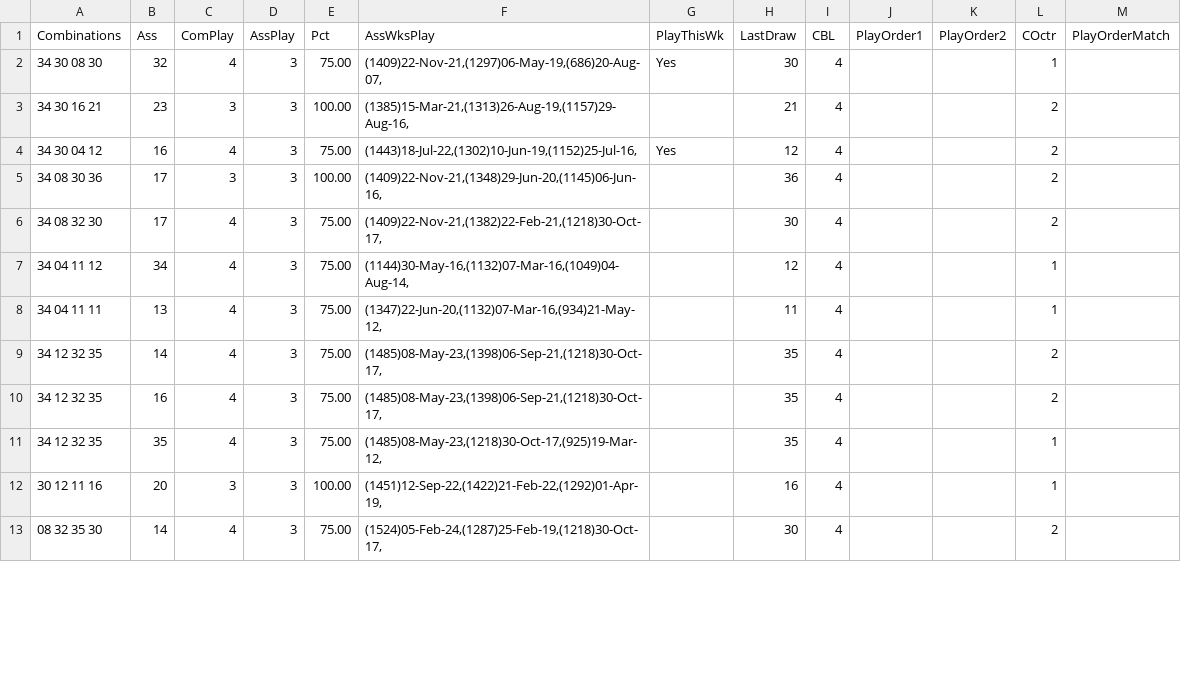
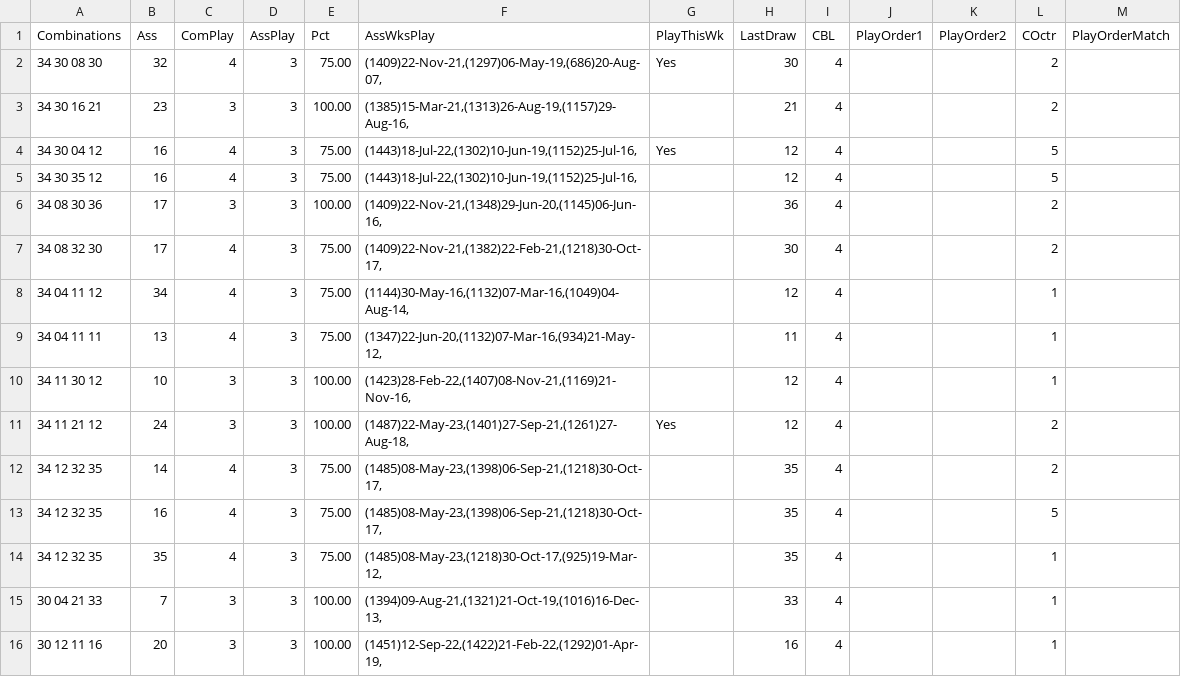
Before and after one commit to csnlcbtt/wix, a CSV file: csv/pwwkass.csv, drawn as a sheet; only a part is shown; the shorter side is filled out with more unchanged rows; the diff covers the shown part only.

```diff
--- a/csv/pwwkass.csv
+++ b/csv/pwwkass.csv
@@ -1,5 +1,6 @@
 "Combinations","Ass","ComPlay","AssPlay","Pct","AssWksPlay","PlayThisWk","LastDraw","CBL","PlayOrder1","PlayOrder2","COctr","PlayOrderMatch"
-"34 30 08 30",32,4,3,75.00,"(1409)22-Nov-21,(1297)06-May-19,(686)20-Aug-07,","Yes","30",4,,,1,
+"34 30 08 30",32,4,3,75.00,"(1409)22-Nov-21,(1297)06-May-19,(686)20-Aug-07,","Yes","30",4,,,2,
 "34 30 16 21",23,3,3,100.00,"(1385)15-Mar-21,(1313)26-Aug-19,(1157)29-Aug-16,",,"21",4,,,2,
-"34 30 04 12",16,4,3,75.00,"(1443)18-Jul-22,(1302)10-Jun-19,(1152)25-Jul-16,","Yes","12",4,,,2,
+"34 30 04 12",16,4,3,75.00,"(1443)18-Jul-22,(1302)10-Jun-19,(1152)25-Jul-16,","Yes","12",4,,,5,
+"34 30 35 12",16,4,3,75.00,"(1443)18-Jul-22,(1302)10-Jun-19,(1152)25-Jul-16,",,"12",4,,,5,
 "34 08 30 36",17,3,3,100.00,"(1409)22-Nov-21,(1348)29-Jun-20,(1145)06-Jun-16,",,"36",4,,,2,
@@ -8,5 +9,8 @@
 "34 04 11 11",13,4,3,75.00,"(1347)22-Jun-20,(1132)07-Mar-16,(934)21-May-12,",,"11",4,,,1,
+"34 11 30 12",10,3,3,100.00,"(1423)28-Feb-22,(1407)08-Nov-21,(1169)21-Nov-16,",,"12",4,,,1,
+"34 11 21 12",24,3,3,100.00,"(1487)22-May-23,(1401)27-Sep-21,(1261)27-Aug-18,","Yes","12",4,,,2,
 "34 12 32 35",14,4,3,75.00,"(1485)08-May-23,(1398)06-Sep-21,(1218)30-Oct-17,",,"35",4,,,2,
-"34 12 32 35",16,4,3,75.00,"(1485)08-May-23,(1398)06-Sep-21,(1218)30-Oct-17,",,"35",4,,,2,
+"34 12 32 35",16,4,3,75.00,"(1485)08-May-23,(1398)06-Sep-21,(1218)30-Oct-17,",,"35",4,,,5,
 "34 12 32 35",35,4,3,75.00,"(1485)08-May-23,(1218)30-Oct-17,(925)19-Mar-12,",,"35",4,,,1,
+"30 04 21 33",7,3,3,100.00,"(1394)09-Aug-21,(1321)21-Oct-19,(1016)16-Dec-13,",,"33",4,,,1,
 "30 12 11 16",20,3,3,100.00,"(1451)12-Sep-22,(1422)21-Feb-22,(1292)01-Apr-19,",,"16",4,,,1,
```
Also changed, not shown: 14 added rows and 1 edited cell elsewhere in this file, csv/p2hznhist.csv, csv/p4hznhist.csv, 44 other files.
